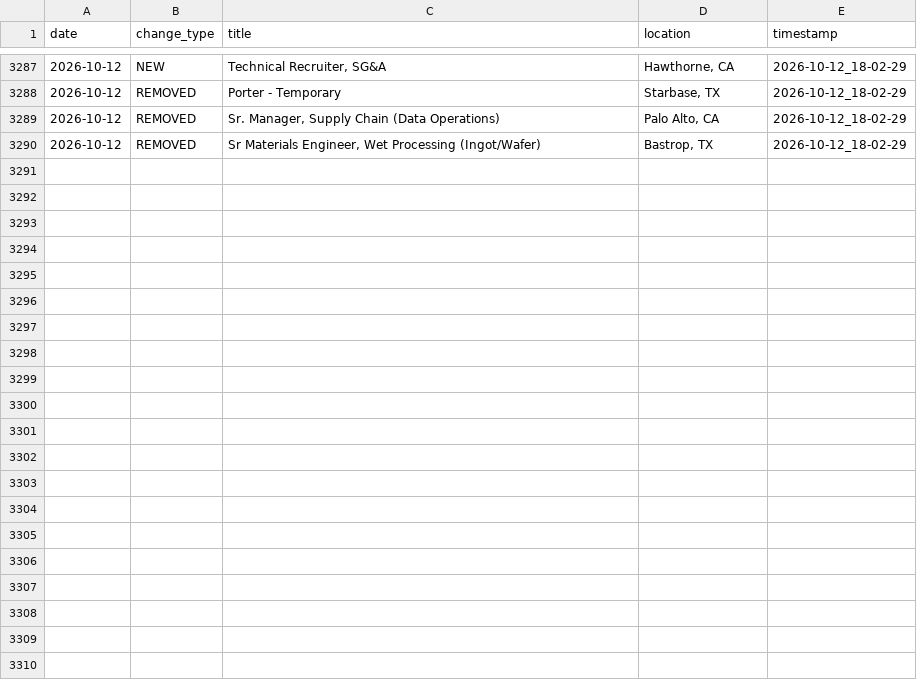
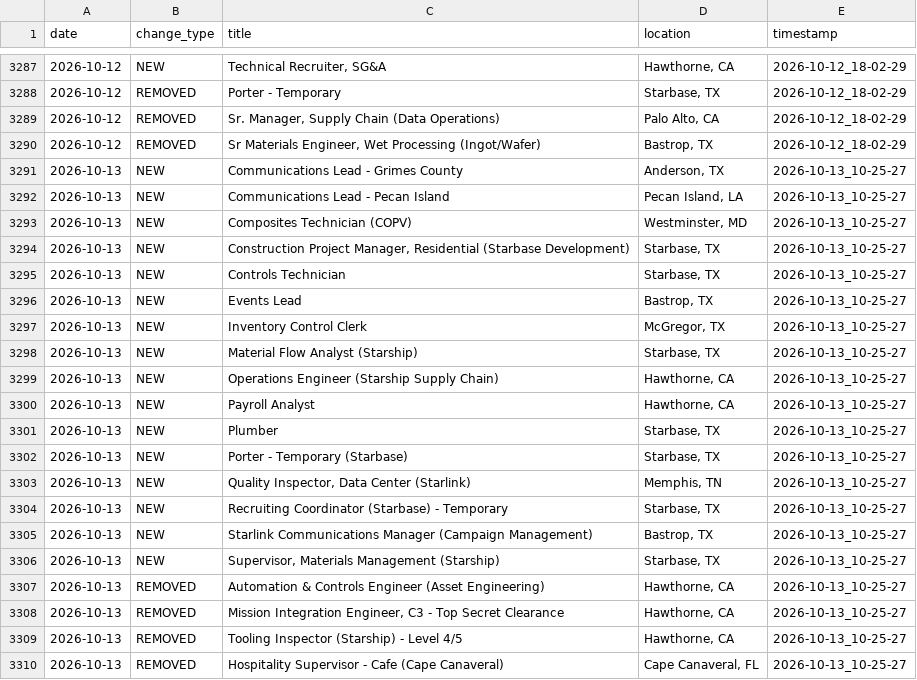
Before and after one commit to hailbagel/job-tracker-public, a CSV file: data/spacex/processed/job_changes.csv, drawn as a sheet; only a part is shown, gaps mark what is left out.

```diff
--- a/data/spacex/processed/job_changes.csv
+++ b/data/spacex/processed/job_changes.csv
@@ -3290 +3290,21 @@ date,change_type,title,location,timestamp
 2026-10-12,REMOVED,"Sr Materials Engineer, Wet Processing (Ingot/Wafer)","Bastrop, TX",2026-10-12_18-02-29
+2026-10-13,NEW,Communications Lead - Grimes County,"Anderson, TX",2026-10-13_10-25-27
+2026-10-13,NEW,Communications Lead - Pecan Island,"Pecan Island, LA",2026-10-13_10-25-27
+2026-10-13,NEW,Composites Technician (COPV),"Westminster, MD",2026-10-13_10-25-27
+2026-10-13,NEW,"Construction Project Manager, Residential (Starbase Development)","Starbase, TX",2026-10-13_10-25-27
+2026-10-13,NEW,Controls Technician,"Starbase, TX",2026-10-13_10-25-27
+2026-10-13,NEW,Events Lead,"Bastrop, TX",2026-10-13_10-25-27
+2026-10-13,NEW,Inventory Control Clerk,"McGregor, TX",2026-10-13_10-25-27
+2026-10-13,NEW,Material Flow Analyst (Starship),"Starbase, TX",2026-10-13_10-25-27
+2026-10-13,NEW,Operations Engineer (Starship Supply Chain),"Hawthorne, CA",2026-10-13_10-25-27
+2026-10-13,NEW,Payroll Analyst,"Hawthorne, CA",2026-10-13_10-25-27
+2026-10-13,NEW,Plumber,"Starbase, TX",2026-10-13_10-25-27
+2026-10-13,NEW,Porter - Temporary (Starbase),"Starbase, TX",2026-10-13_10-25-27
+2026-10-13,NEW,"Quality Inspector, Data Center (Starlink)","Memphis, TN",2026-10-13_10-25-27
+2026-10-13,NEW,Recruiting Coordinator (Starbase) - Temporary,"Starbase, TX",2026-10-13_10-25-27
+2026-10-13,NEW,Starlink Communications Manager (Campaign Management),"Bastrop, TX",2026-10-13_10-25-27
+2026-10-13,NEW,"Supervisor, Materials Management (Starship)","Starbase, TX",2026-10-13_10-25-27
+2026-10-13,REMOVED,Automation & Controls Engineer (Asset Engineering),"Hawthorne, CA",2026-10-13_10-25-27
+2026-10-13,REMOVED,"Mission Integration Engineer, C3 - Top Secret Clearance","Hawthorne, CA",2026-10-13_10-25-27
+2026-10-13,REMOVED,Tooling Inspector (Starship) - Level 4/5,"Hawthorne, CA",2026-10-13_10-25-27
+2026-10-13,REMOVED,Hospitality Supervisor - Cafe (Cape Canaveral),"Cape Canaveral, FL",2026-10-13_10-25-27
```
Also changed, not shown: data/exolaunch/processed/job_details.csv, data/exolaunch/processed/job_history.csv, 30 other files.
